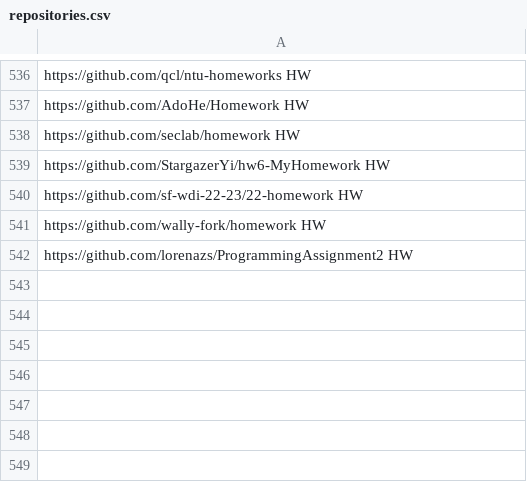
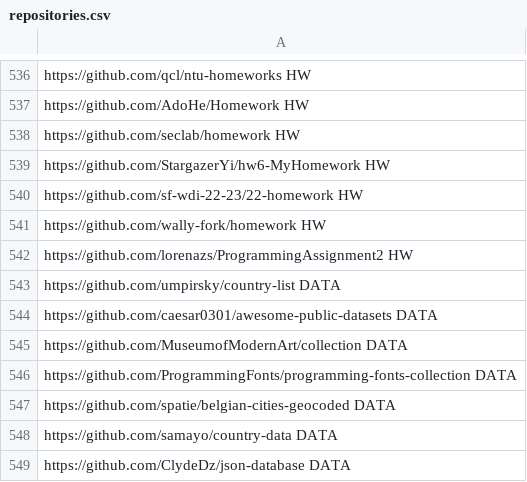
Before and after one commit to linkvt/repo-classifier, a CSV file: data/repositories.csv, drawn as a sheet; only a part is shown, gaps mark what is left out; the diff names each change by its address in the sheet, - before the commit and + after, or states it on an @@ line.

Commit message:
Add more DATA repos

```diff
--- a/data/repositories.csv
+++ b/data/repositories.csv
+row 543: https://github.com/umpirsky/country-list DATA
+row 544: https://github.com/caesar0301/awesome-public-datasets DATA
+row 545: https://github.com/MuseumofModernArt/collection DATA
+row 546: https://github.com/ProgrammingFonts/programming-fonts-collection DATA
+row 547: https://github.com/spatie/belgian-cities-geocoded DATA
+row 548: https://github.com/samayo/country-data DATA
+row 549: https://github.com/ClydeDz/json-database DATA
```
